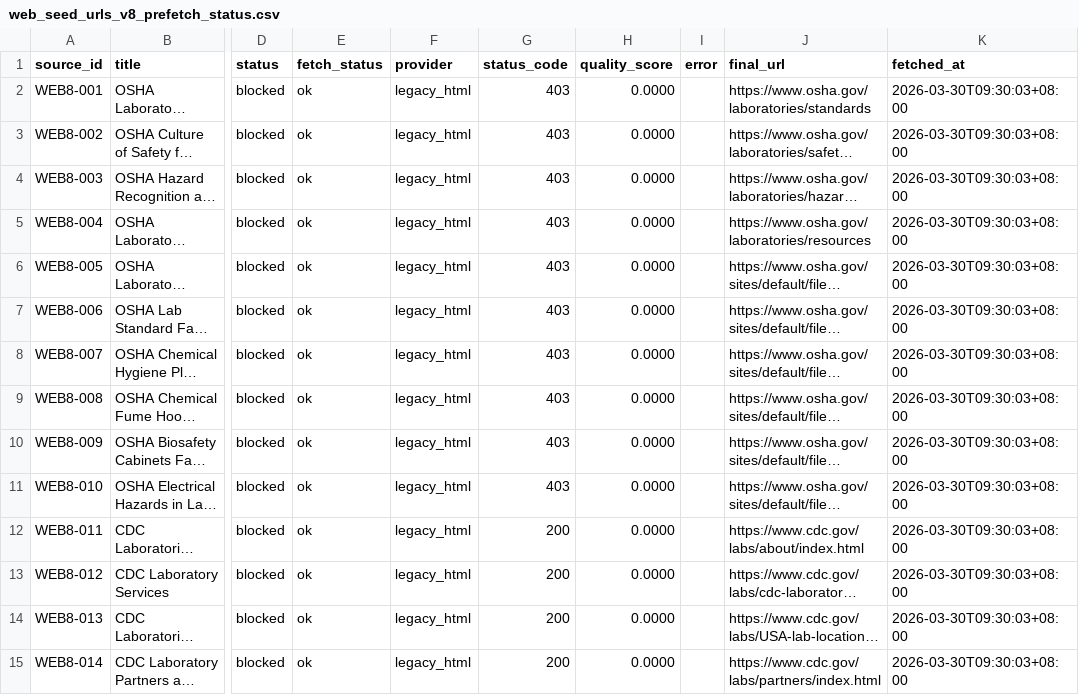
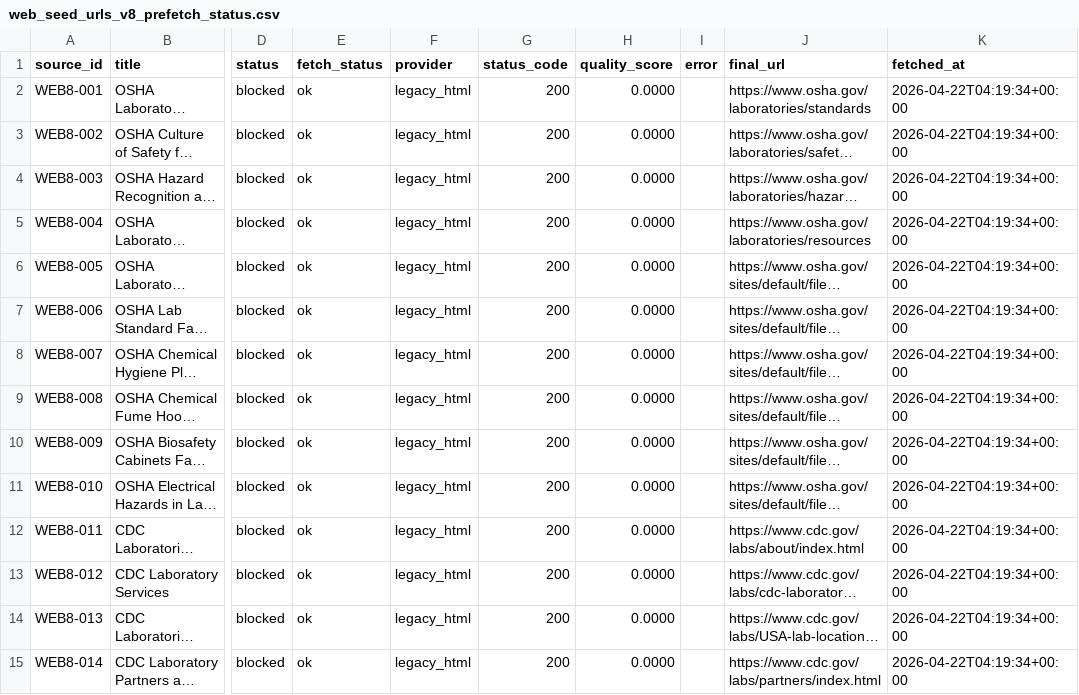
Before and after one commit to leilehuimieba/lab-safety-assistant, a CSV file: data_sources/web_seed_urls_v8_prefetch_status.csv, drawn as a sheet; only a part is shown, gaps mark what is left out; long unchanged cells end in …; the diff covers the shown part only; the diff names each change by its address in the sheet, - before the commit and + after, or states it on an @@ line.

```diff
--- a/data_sources/web_seed_urls_v8_prefetch_status.csv
+++ b/data_sources/web_seed_urls_v8_prefetch_status.csv
-G2:G11 (status_code): 403
+G2:G11 (status_code): 200
-K2:K15 (fetched_at): 2026-03-30T09:30:03+08:00
+K2:K15 (fetched_at): 2026-04-22T04:19:34+00:00
```
Also changed, not shown: 18 edited cells elsewhere in this file, release_exports/v8/web_seed_urls_v8_prefetch_status.csv, 8 other files.
